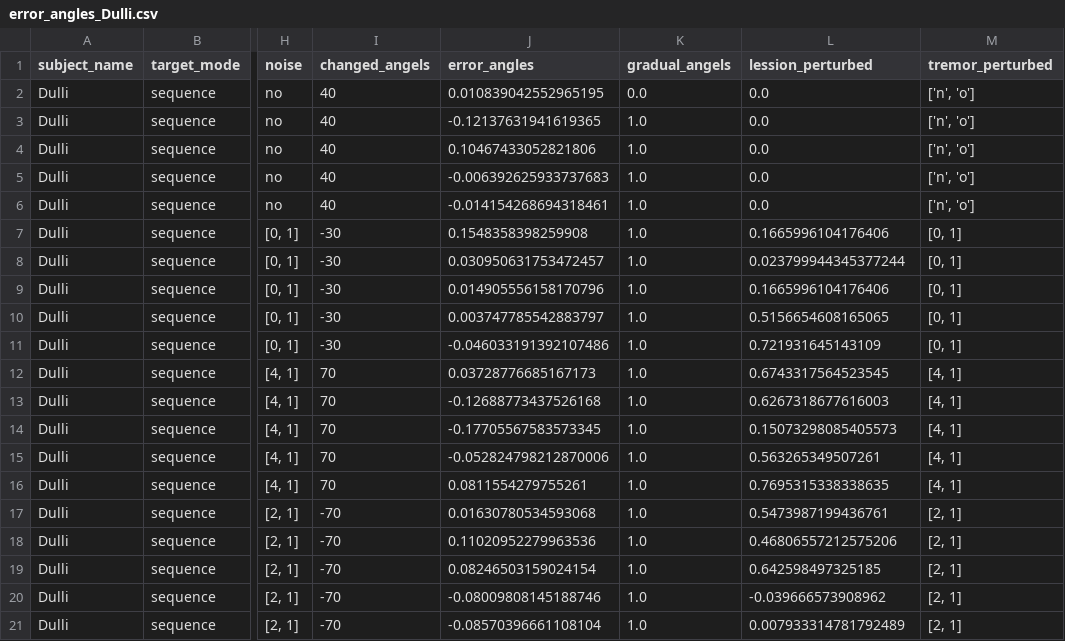
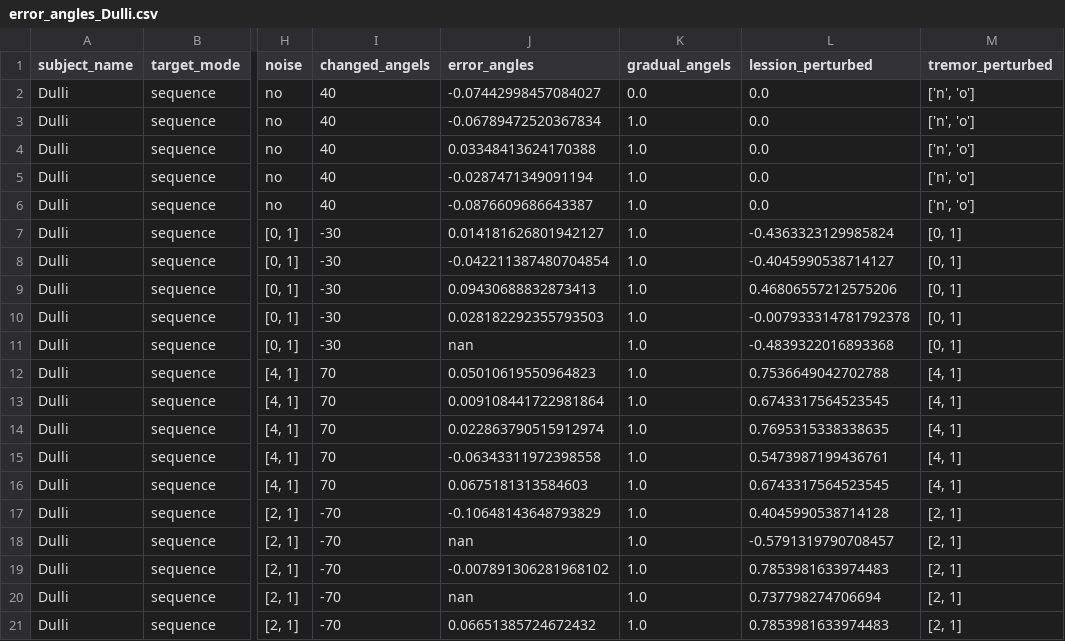
Before and after one commit to lolotta/Neural_Modeling_Motor, a CSV file: HW4/Savings/error_angles_Dulli.csv, drawn as a sheet; only a part is shown, gaps mark what is left out; the diff names each change by its address in the sheet, - before the commit and + after, or states it on an @@ line.

```diff
--- a/HW4/Savings/error_angles_Dulli.csv
+++ b/HW4/Savings/error_angles_Dulli.csv
-J2 (error_angles): 0.010839042552965195
+J2 (error_angles): -0.07442998457084027
-J3 (error_angles): -0.12137631941619365
+J3 (error_angles): -0.06789472520367834
-J4 (error_angles): 0.10467433052821806
+J4 (error_angles): 0.03348413624170388
-J5 (error_angles): -0.006392625933737683
+J5 (error_angles): -0.0287471349091194
-J6 (error_angles): -0.014154268694318461
+J6 (error_angles): -0.0876609686643387
-J7 (error_angles): 0.1548358398259908
+J7 (error_angles): 0.014181626801942127
-L7 (lession_perturbed): 0.1665996104176406
+L7 (lession_perturbed): -0.4363323129985824
-J8 (error_angles): 0.030950631753472457
+J8 (error_angles): -0.042211387480704854
-L8 (lession_perturbed): 0.023799944345377244
+L8 (lession_perturbed): -0.4045990538714127
-J9 (error_angles): 0.014905556158170796
+J9 (error_angles): 0.09430688832873413
-L9 (lession_perturbed): 0.1665996104176406
+L9 (lession_perturbed): 0.46806557212575206
-J10 (error_angles): 0.003747785542883797
+J10 (error_angles): 0.028182292355793503
-L10 (lession_perturbed): 0.5156654608165065
+L10 (lession_perturbed): -0.007933314781792378
-J11 (error_angles): -0.046033191392107486
+J11 (error_angles): nan
-L11 (lession_perturbed): 0.721931645143109
+L11 (lession_perturbed): -0.4839322016893368
-J12 (error_angles): 0.03728776685167173
+J12 (error_angles): 0.05010619550964823
-L12 (lession_perturbed): 0.6743317564523545
+L12 (lession_perturbed): 0.7536649042702788
-J13 (error_angles): -0.12688773437526168
+J13 (error_angles): 0.009108441722981864
-L13 (lession_perturbed): 0.6267318677616003
+L13 (lession_perturbed): 0.6743317564523545
-J14 (error_angles): -0.17705567583573345
+J14 (error_angles): 0.022863790515912974
-L14 (lession_perturbed): 0.15073298085405573
+L14 (lession_perturbed): 0.7695315338338635
-J15 (error_angles): -0.052824798212870006
+J15 (error_angles): -0.06343311972398558
-L15 (lession_perturbed): 0.563265349507261
+L15 (lession_perturbed): 0.5473987199436761
-J16 (error_angles): 0.0811554279755261
+J16 (error_angles): 0.0675181313584603
-L16 (lession_perturbed): 0.7695315338338635
+L16 (lession_perturbed): 0.6743317564523545
-J17 (error_angles): 0.01630780534593068
+J17 (error_angles): -0.10648143648793829
-L17 (lession_perturbed): 0.5473987199436761
+L17 (lession_perturbed): 0.4045990538714128
-J18 (error_angles): 0.11020952279963536
+J18 (error_angles): nan
-L18 (lession_perturbed): 0.46806557212575206
+L18 (lession_perturbed): -0.5791319790708457
-J19 (error_angles): 0.08246503159024154
+J19 (error_angles): -0.007891306281968102
-L19 (lession_perturbed): 0.642598497325185
+L19 (lession_perturbed): 0.7853981633974483
-J20 (error_angles): -0.08009808145188746
+J20 (error_angles): nan
-L20 (lession_perturbed): -0.039666573908962
+L20 (lession_perturbed): 0.737798274706694
-J21 (error_angles): -0.08570396661108104
+J21 (error_angles): 0.06651385724672432
-L21 (lession_perturbed): 0.007933314781792489
+L21 (lession_perturbed): 0.7853981633974483
```
Also changed, not shown: 1 other file.
